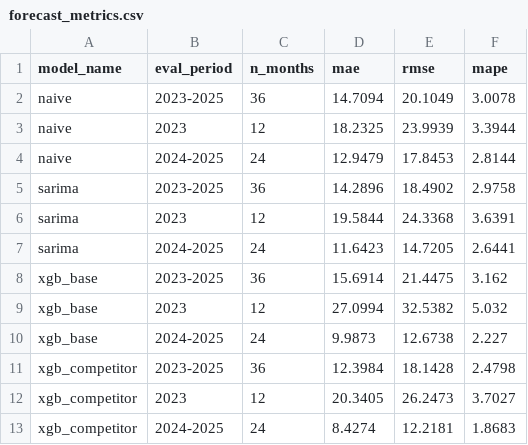
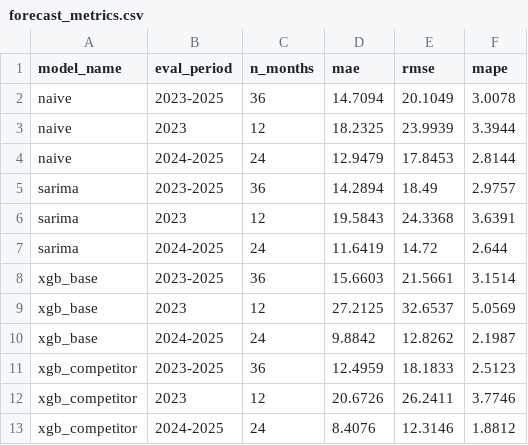
Before and after one commit to ngochai62325-maker/TLCN, a CSV file: exports/forecast/forecast_metrics.csv, drawn as a sheet.

```diff
--- a/exports/forecast/forecast_metrics.csv
+++ b/exports/forecast/forecast_metrics.csv
@@ -4,10 +4,10 @@ naive,2023,12,18.2325,23.9939,3.3944
 naive,2024-2025,24,12.9479,17.8453,2.8144
-sarima,2023-2025,36,14.2896,18.4902,2.9758
-sarima,2023,12,19.5844,24.3368,3.6391
-sarima,2024-2025,24,11.6423,14.7205,2.6441
-xgb_base,2023-2025,36,15.6914,21.4475,3.162
-xgb_base,2023,12,27.0994,32.5382,5.032
-xgb_base,2024-2025,24,9.9873,12.6738,2.227
-xgb_competitor,2023-2025,36,12.3984,18.1428,2.4798
-xgb_competitor,2023,12,20.3405,26.2473,3.7027
-xgb_competitor,2024-2025,24,8.4274,12.2181,1.8683
+sarima,2023-2025,36,14.2894,18.49,2.9757
+sarima,2023,12,19.5843,24.3368,3.6391
+sarima,2024-2025,24,11.6419,14.72,2.644
+xgb_base,2023-2025,36,15.6603,21.5661,3.1514
+xgb_base,2023,12,27.2125,32.6537,5.0569
+xgb_base,2024-2025,24,9.8842,12.8262,2.1987
+xgb_competitor,2023-2025,36,12.4959,18.1833,2.5123
+xgb_competitor,2023,12,20.6726,26.2411,3.7746
+xgb_competitor,2024-2025,24,8.4076,12.3146,1.8812
```
Also changed, not shown: exports/forecast/forecast_predictions.csv, exports/forecast/models/sarima_predictions.csv, 18 other files.
